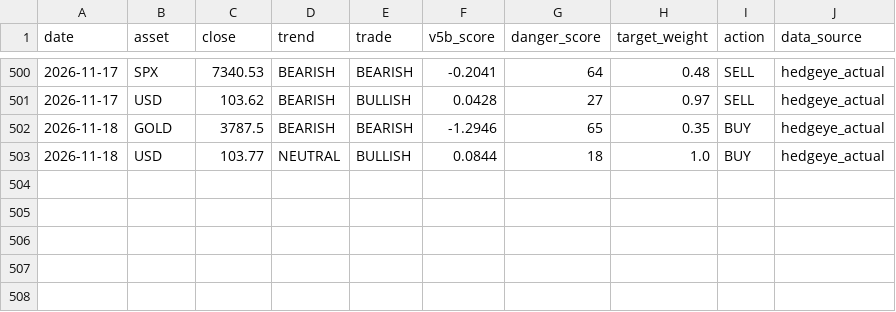
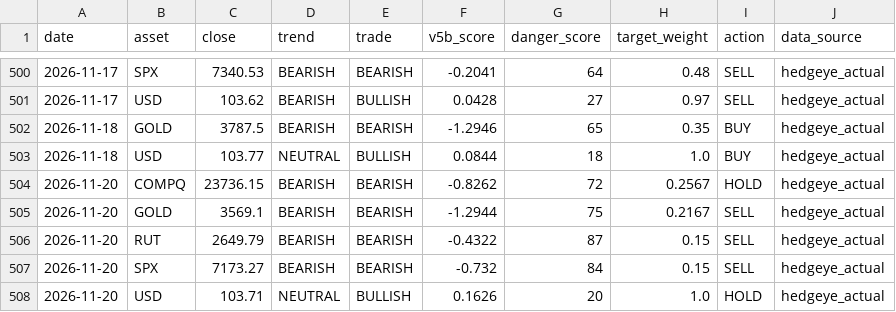
Before and after one commit to dchebows/HE-analysis-pipeline, a CSV file: position_history.csv, drawn as a sheet; only a part is shown, gaps mark what is left out.

```diff
--- a/position_history.csv
+++ b/position_history.csv
@@ -503 +503,6 @@ date,asset,close,trend,trade,v5b_score,danger_score,target_weight,action,data_so
 2026-11-18,USD,103.77,NEUTRAL,BULLISH,0.0844,18,1.0,BUY,hedgeye_actual
+2026-11-20,COMPQ,23736.15,BEARISH,BEARISH,-0.8262,72,0.2567,HOLD,hedgeye_actual
+2026-11-20,GOLD,3569.1,BEARISH,BEARISH,-1.2944,75,0.2167,SELL,hedgeye_actual
+2026-11-20,RUT,2649.79,BEARISH,BEARISH,-0.4322,87,0.15,SELL,hedgeye_actual
+2026-11-20,SPX,7173.27,BEARISH,BEARISH,-0.732,84,0.15,SELL,hedgeye_actual
+2026-11-20,USD,103.71,NEUTRAL,BULLISH,0.1626,20,1.0,HOLD,hedgeye_actual
```
Also changed, not shown: portfolio_summary.csv, 1 other file.
